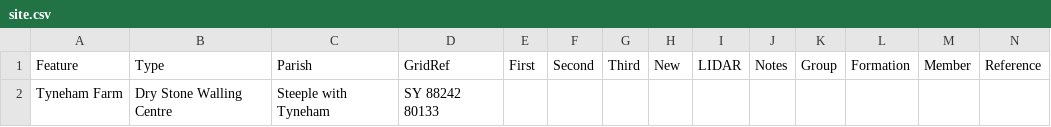
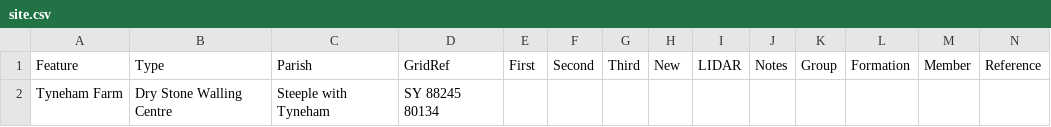
Before and after one commit to geoffrowland/dorsetdswa, a CSV file: site.csv, drawn as a sheet.

Commit message:
Update site.csv

```diff
--- a/site.csv
+++ b/site.csv
@@ -1,2 +1,2 @@
 "Feature","Type","Parish","GridRef","First","Second","Third","New","LIDAR","Notes","Group","Formation","Member","Reference"
-"Tyneham Farm","Dry Stone Walling Centre","Steeple with Tyneham","SY 88242 80133",,,,,,,,,,
+"Tyneham Farm","Dry Stone Walling Centre","Steeple with Tyneham","SY 88245 80134",,,,,,,,,,
```
